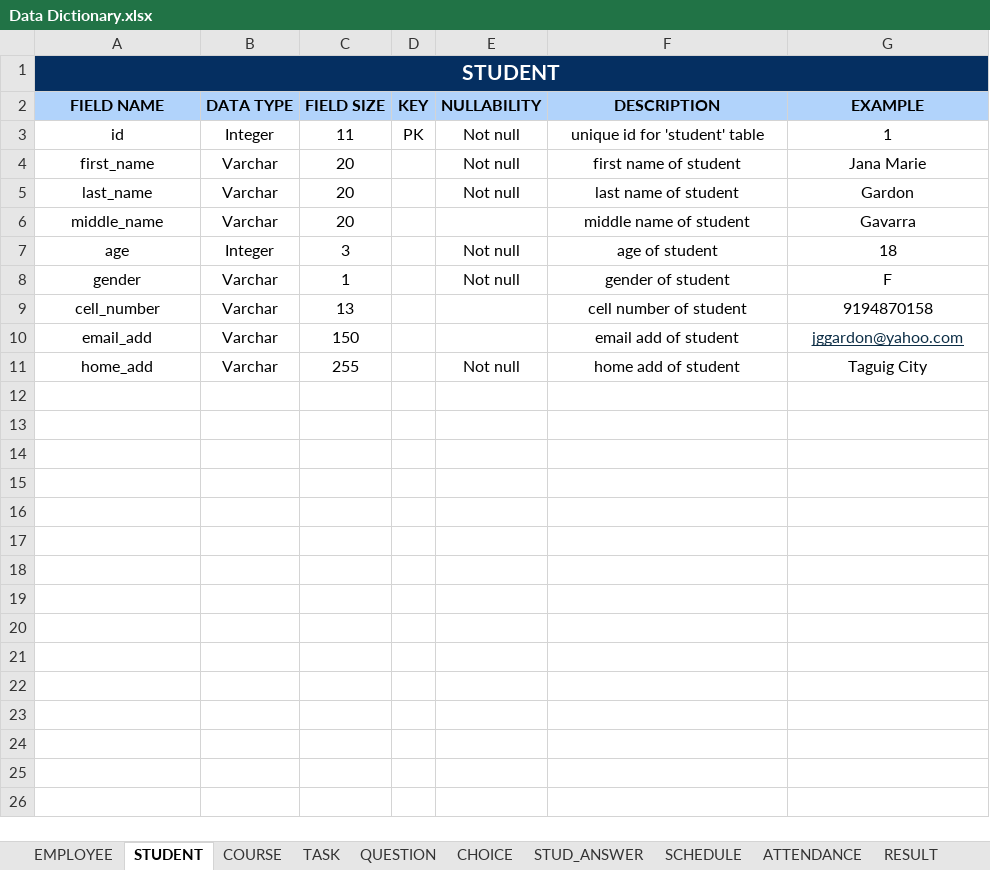
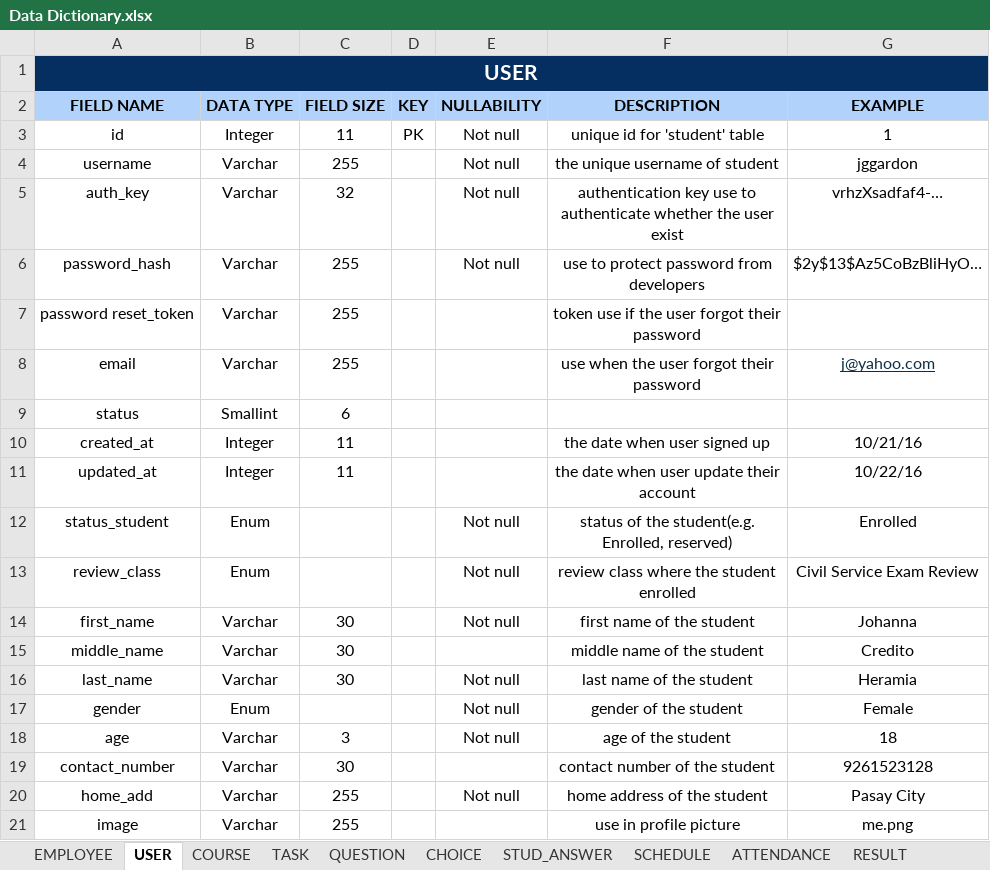
Before and after one commit to seans888/Project---LSC-2, an Excel workbook: Documentation/MCSPROJ/Data Dictionary/Data Dictionary.xlsx, sheet USER, drawn as a sheet; values as stored, in another font and other column widths than the file's, no borders; removed rows and columns are numbered as before the commit, all else as after; the diff names each change by its address in the sheet, - before the commit and + after, or states it on an @@ line.

Commit message:
updated Data Dictionary.xlsx

```diff
--- a/Documentation/MCSPROJ/Data Dictionary/Data Dictionary.xlsx (sheet USER)
+++ b/Documentation/MCSPROJ/Data Dictionary/Data Dictionary.xlsx (sheet USER)
-sheet tab: STUDENT
+sheet tab: USER
-A1 (FIELD NAME): STUDENT
+A1 (FIELD NAME): USER
+row 4: username | Varchar | 255 |  | Not null | the unique username of student | jggardon
+row 5: auth_key | Varchar | 32 |  | Not null | authentication key use to authenticate whether the user exist | vrhzXsadfaf4-…
+row 6: password_hash | Varchar | 255 |  | Not null | use to protect password from developers | $2y$13$Az5CoBzBliHyO…
+row 7: password reset_token | Varchar | 255 |  |  | token use if the user forgot their password
+row 8: email | Varchar | 255 |  |  | use when the user forgot their password | j@yahoo.com
+row 9: status | Smallint | 6
+row 10: created_at | Integer | 11 |  |  | the date when user signed up | 10/21/16
+row 11: updated_at | Integer | 11 |  |  | the date when user update their account | 10/22/16
+row 12: status_student | Enum |  |  | Not null | status of the student(e.g. Enrolled, reserved) | Enrolled
+row 13: review_class | Enum |  |  | Not null | review class where the student enrolled | Civil Service Exam Review
-C14 (FIELD SIZE): 20
+C14 (FIELD SIZE): 30
-F14 (DESCRIPTION): first name of student
+F14 (DESCRIPTION): first name of the student
-G14 (EXAMPLE): Jana Marie
+G14 (EXAMPLE): Johanna
+row 15: middle_name | Varchar | 30 |  |  | middle name of the student | Credito
-C16 (FIELD SIZE): 20
+C16 (FIELD SIZE): 30
-F16 (DESCRIPTION): last name of student
+F16 (DESCRIPTION): last name of the student
-G16 (EXAMPLE): Gardon
+G16 (EXAMPLE): Heramia
-row 6: middle_name | Varchar | 20 |  |  | middle name of student | Gavarra
+row 17: gender | Enum |  |  | Not null | gender of the student | Female
-B18 (DATA TYPE): Integer
+B18 (DATA TYPE): Varchar
-F18 (DESCRIPTION): age of student
+F18 (DESCRIPTION): age of the student
-row 8: gender | Varchar | 1 |  | Not null | gender of student | F
-row 9: cell_number | Varchar | 13 |  |  | cell number of student | 9194870158
-row 10: email_add | Varchar | 150 |  |  | email add of student | jggardon@yahoo.com
+row 19: contact_number | Varchar | 30 |  |  | contact number of the student | 9261523128
-F20 (DESCRIPTION): home add of student
+F20 (DESCRIPTION): home address of the student
-G20 (EXAMPLE): Taguig City
+G20 (EXAMPLE): Pasay City
+row 21: image | Varchar | 255 |  |  | use in profile picture | me.png
```
Also changed, not shown: sheet EMPLOYEE, sheet QUESTION, sheet COURSE, sheet ANN_CALENDAR, sheet RESULT, sheet TASK, 5 more sheets, 12 other files.
